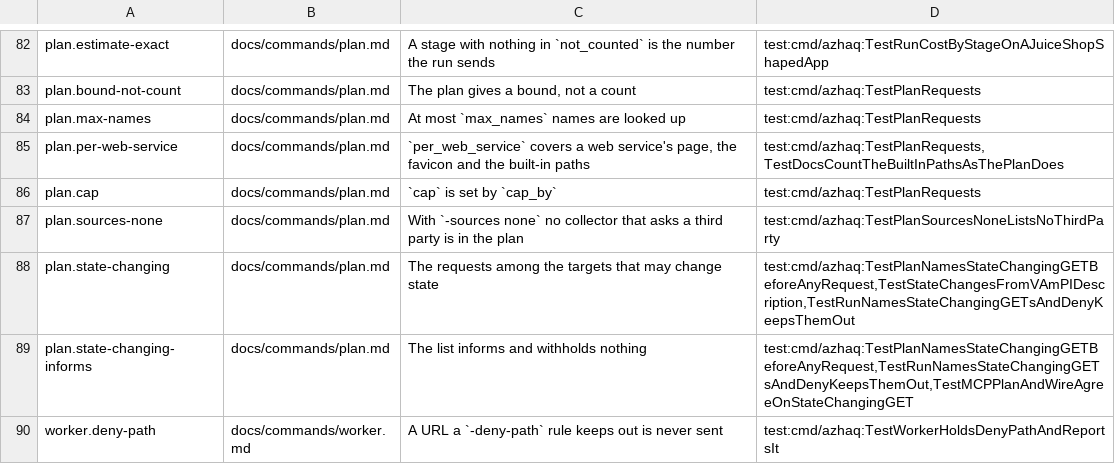
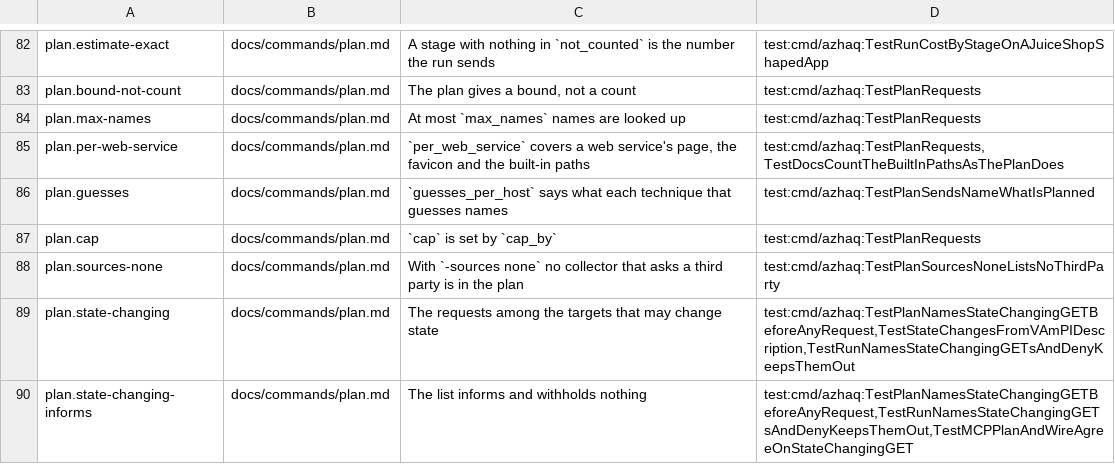
Before and after one commit to lilsadfoqs/azhaq, a TSV file: docs/claims.tsv, drawn as a sheet; only a part is shown, gaps mark what is left out; the shorter side is filled out with more unchanged rows.

Commit message:
feat(crawl,run): fold measured noise; spend discovery where it answers
run and crawl fold the rows a control request proves say nothing: the
control's own page byte for byte, 404s by template, images and fonts no
request asked for, and strings only scripts name, one line per class with
its count and the control answer. -all-rows lists every row, -json marks
each row's fold, the summary has folds, and every fold line is accounted
by the summary audit. A GraphQL candidate that refuses introspection the
same way twice gets two POSTs and is named; named endpoints go before swept
ones; run -params skips a page whose own answer was the catch-all or a
refusal; -host-guesses N (default 0, no cap) bounds the guesses per host.

Fixes #126
Fixes #135

```diff
--- a/docs/claims.tsv
+++ b/docs/claims.tsv
@@ -85,2 +85,3 @@ plan.max-names	docs/commands/plan.md	At most `max_names` names are looked up	tes
 plan.per-web-service	docs/commands/plan.md	`per_web_service` covers a web service's page, the favicon and the built-in paths	test:cmd/azhaq:TestPlanRequests,TestDocsCountTheBuiltInPathsAsThePlanDoes
+plan.guesses	docs/commands/plan.md	`guesses_per_host` says what each technique that guesses names	test:cmd/azhaq:TestPlanSendsNameWhatIsPlanned
 plan.cap	docs/commands/plan.md	`cap` is set by `cap_by`	test:cmd/azhaq:TestPlanRequests
```
Also changed, not shown: 34 other files.
